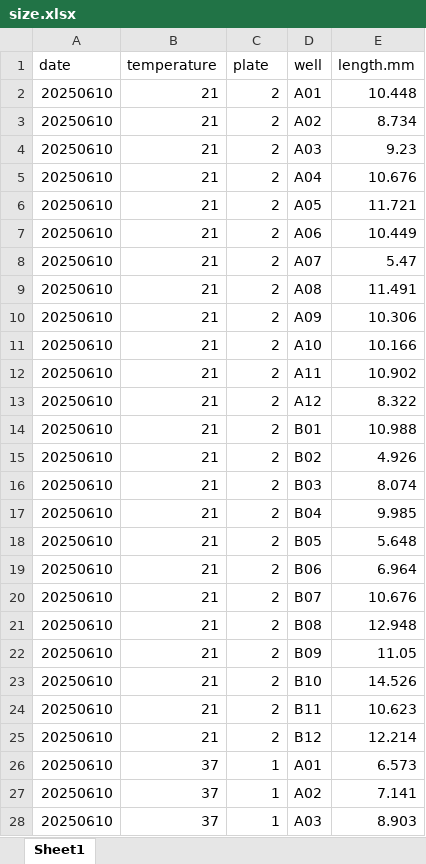
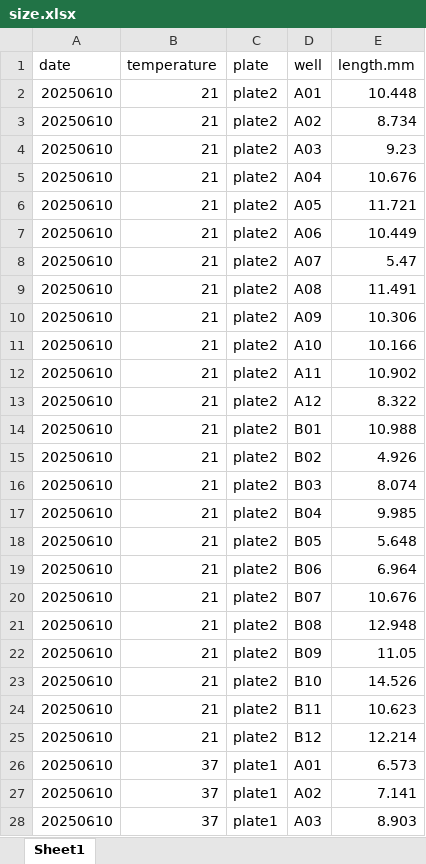
Before and after one commit to RobertsLab/resazurin-assay-development, an Excel workbook: data/thermal-curve/size.xlsx, sheet Sheet1, drawn as a sheet; only a part is shown; values as stored, in another font and other column widths than the file's, no borders; the diff covers the shown part only; the diff names each change by its address in the sheet, - before the commit and + after, or states it on an @@ line.

```diff
--- a/data/thermal-curve/size.xlsx (sheet Sheet1)
+++ b/data/thermal-curve/size.xlsx (sheet Sheet1)
-C2:C25 (plate): 2
+C2:C25 (plate): plate2
-C26:C28 (plate): 1
+C26:C28 (plate): plate1
```
Also changed, not shown: 69 edited cells elsewhere in this sheet, data/thermal-curve/metadata.xlsx, 2 other files.
